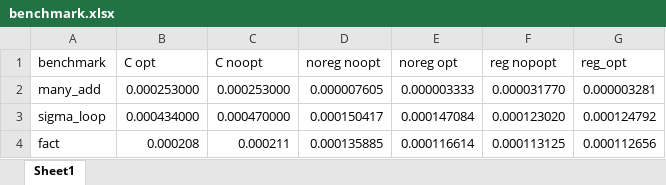
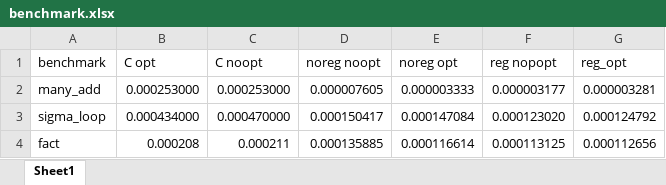
Before and after one commit to katshun0307/miniml_compiler, an Excel workbook: assets/benchmark.xlsx, sheet Sheet1, drawn as a sheet; values as stored, in another font and other column widths than the file's, no borders; charts and pictures not drawn; the diff names each change by its address in the sheet, - before the commit and + after, or states it on an @@ line.

Commit message:
added report assets

```diff
--- a/assets/benchmark.xlsx (sheet Sheet1)
+++ b/assets/benchmark.xlsx (sheet Sheet1)
-F2 (reg nopopt): 0.000031770
+F2 (reg nopopt): 0.000003177
```
Also changed, not shown: charts or pictures, 1 other file.
